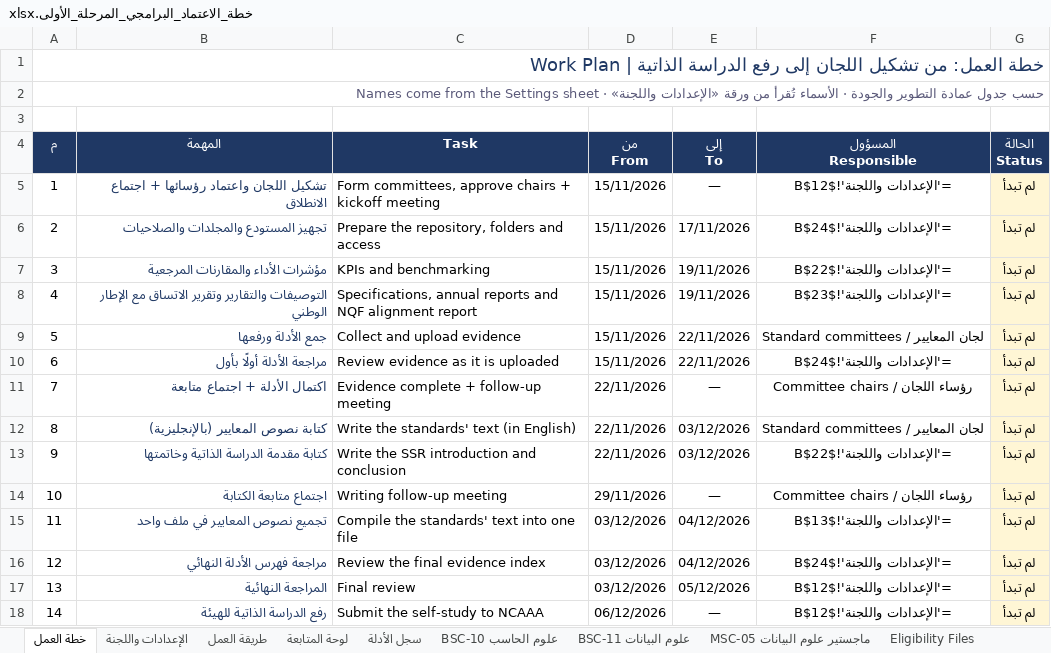
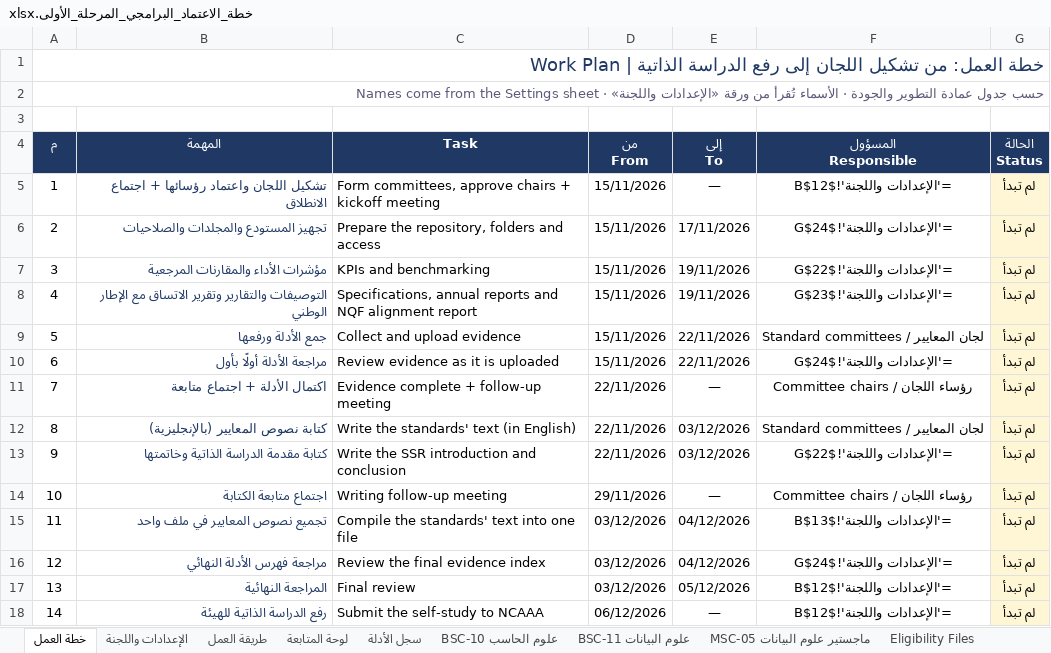
Before and after one commit to Nahlah/Test, an Excel workbook: خطة_الاعتماد_البرامجي_المرحلة_الأولى.xlsx, sheet خطة العمل, drawn as a sheet; values as stored, in another font and other column widths than the file's, no borders; formulas without a stored value are shown as written; conditional formats not drawn; the diff names each change by its address in the sheet, - before the commit and + after, or states it on an @@ line.

```diff
--- a/خطة_الاعتماد_البرامجي_المرحلة_الأولى.xlsx (sheet خطة العمل)
+++ b/خطة_الاعتماد_البرامجي_المرحلة_الأولى.xlsx (sheet خطة العمل)
-F6 (المسؤول Responsible): ='الإعدادات واللجنة'!$B$24
+F6 (المسؤول Responsible): ='الإعدادات واللجنة'!$G$24
-F7 (المسؤول Responsible): ='الإعدادات واللجنة'!$B$22
+F7 (المسؤول Responsible): ='الإعدادات واللجنة'!$G$22
-F8 (المسؤول Responsible): ='الإعدادات واللجنة'!$B$23
+F8 (المسؤول Responsible): ='الإعدادات واللجنة'!$G$23
-F10 (المسؤول Responsible): ='الإعدادات واللجنة'!$B$24
+F10 (المسؤول Responsible): ='الإعدادات واللجنة'!$G$24
-F13 (المسؤول Responsible): ='الإعدادات واللجنة'!$B$22
+F13 (المسؤول Responsible): ='الإعدادات واللجنة'!$G$22
-F16 (المسؤول Responsible): ='الإعدادات واللجنة'!$B$24
+F16 (المسؤول Responsible): ='الإعدادات واللجنة'!$G$24
```
Also changed, not shown: sheet Eligibility Files, sheet سجل الأدلة, sheet الإعدادات واللجنة, sheet لوحة المتابعة.
